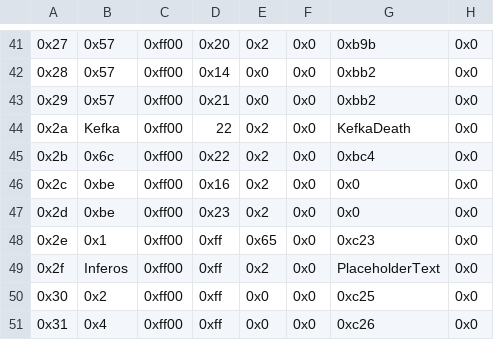
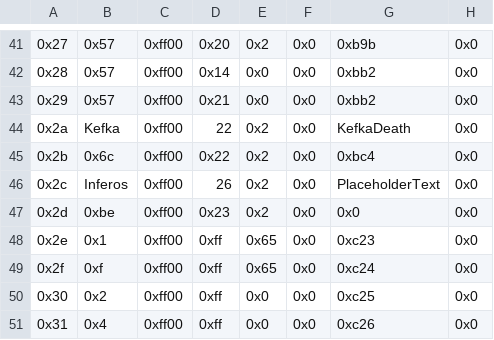
Before and after one commit to FireEmblemUniverse/VBA-Blitz-Tendency, a CSV file: Tables/FE8 Nightmare modules/Quote editors/Death Quote Editor.csv, drawn as a sheet; only a part is shown, gaps mark what is left out; the diff names each change by its address in the sheet, - before the commit and + after, or states it on an @@ line.

Commit message:
ch26 quote amended
ch26 death quote changed to 0x2c

```diff
--- a/Tables/FE8 Nightmare modules/Quote editors/Death Quote Editor.csv
+++ b/Tables/FE8 Nightmare modules/Quote editors/Death Quote Editor.csv
-B46: 0xbe
+B46: Inferos
-D46: 0x16
+D46: 26
-G46: 0x0
+G46: PlaceholderText
-B49: Inferos
+B49: 0xf
-E49: 0x2
+E49: 0x65
-G49: PlaceholderText
+G49: 0xc24
```
